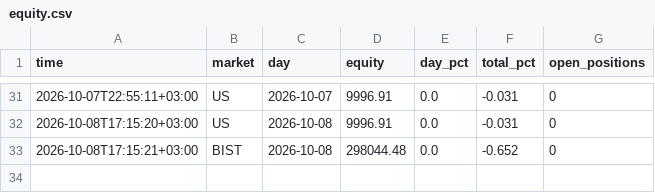
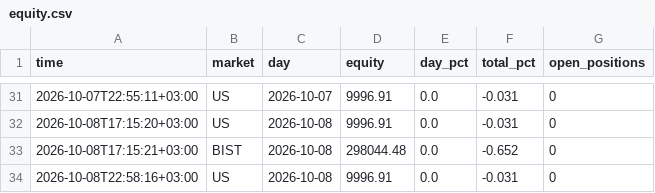
Before and after one commit to NoctoFlux/paper-bot, a CSV file: data/equity.csv, drawn as a sheet; only a part is shown, gaps mark what is left out; the diff names each change by its address in the sheet, - before the commit and + after, or states it on an @@ line.

Commit message:
Update records

```diff
--- a/data/equity.csv
+++ b/data/equity.csv
+row 34: 2026-10-08T22:58:16+03:00 | US | 2026-10-08 | 9996.91 | 0.0 | -0.031 | 0
```
